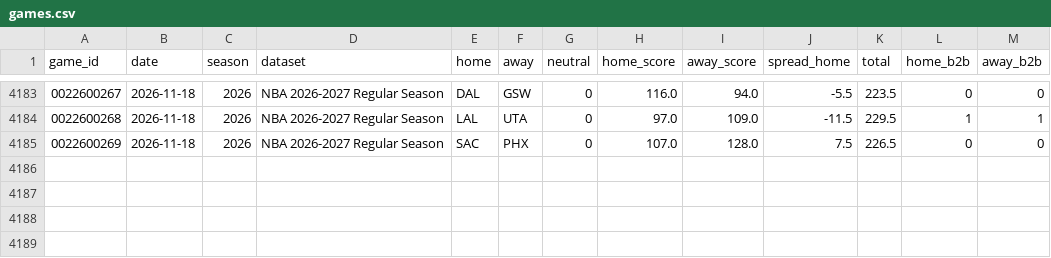
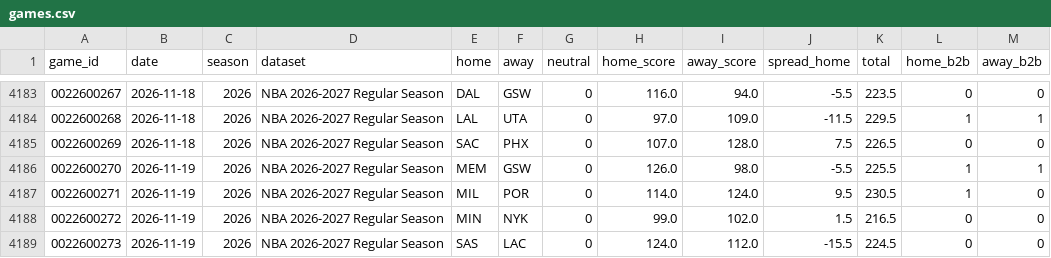
Before and after one commit to k-maaker/nba-rankings, a CSV file: data/games.csv, drawn as a sheet; only a part is shown, gaps mark what is left out.

```diff
--- a/data/games.csv
+++ b/data/games.csv
@@ -4185 +4185,5 @@ game_id,date,season,dataset,home,away,neutral,home_score,away_score,spread_home,
 0022600269,2026-11-18,2026,NBA 2026-2027 Regular Season,SAC,PHX,0,107.0,128.0,7.5,226.5,0,0
+0022600270,2026-11-19,2026,NBA 2026-2027 Regular Season,MEM,GSW,0,126.0,98.0,-5.5,225.5,1,1
+0022600271,2026-11-19,2026,NBA 2026-2027 Regular Season,MIL,POR,0,114.0,124.0,9.5,230.5,1,0
+0022600272,2026-11-19,2026,NBA 2026-2027 Regular Season,MIN,NYK,0,99.0,102.0,1.5,216.5,0,0
+0022600273,2026-11-19,2026,NBA 2026-2027 Regular Season,SAS,LAC,0,124.0,112.0,-15.5,224.5,0,0
```
Also changed, not shown: data/history.csv, docs/rankings.csv, 1 other file.
